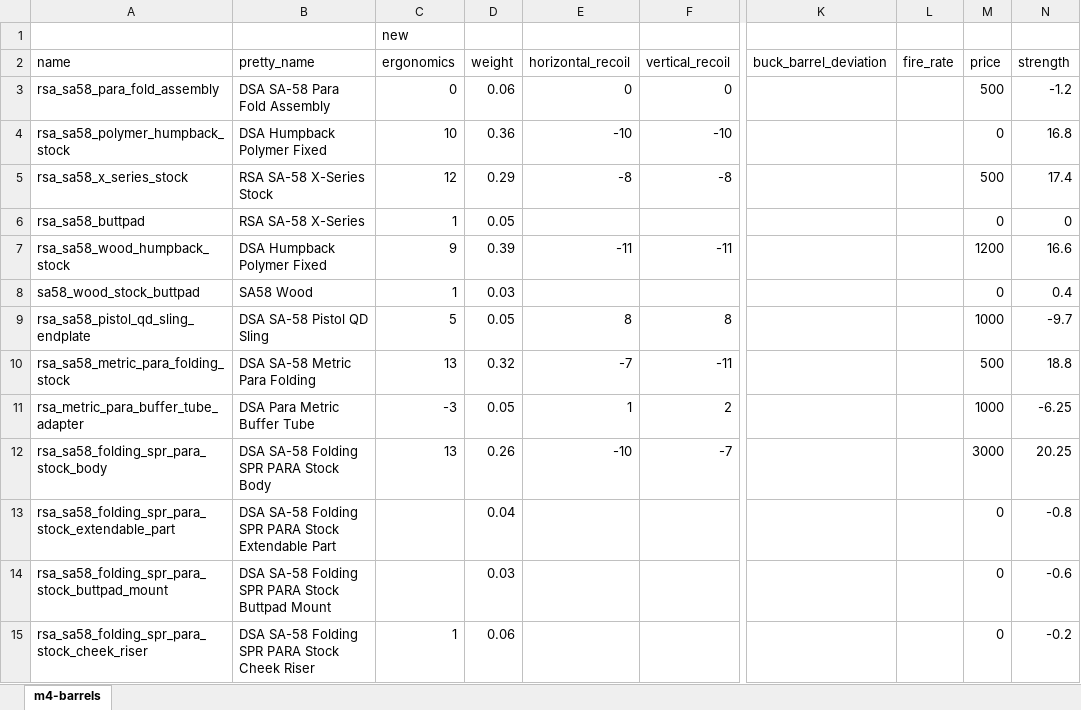
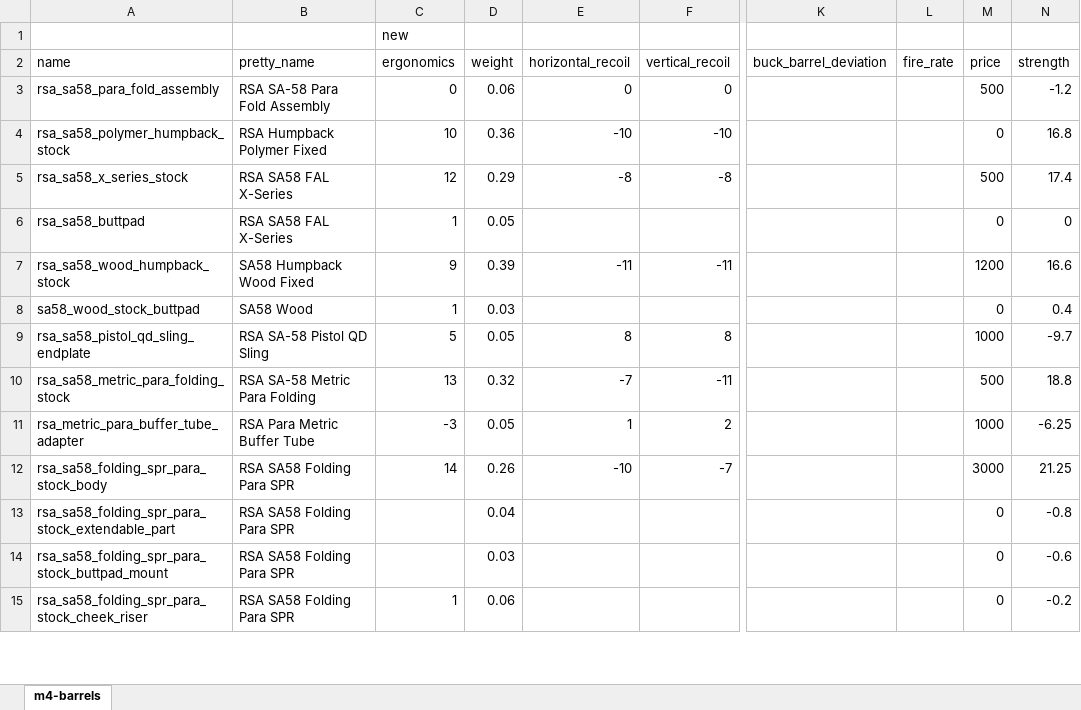
Before and after one commit to recoil-group/deadline-balancing, an Excel workbook: changes/fal-stocks.xlsx, sheet m4-barrels, drawn as a sheet; only a part is shown, gaps mark what is left out; values as stored, in another font and other column widths than the file's, no borders; charts and pictures not drawn; the diff covers the shown part only; the diff names each change by its address in the sheet, - before the commit and + after, or states it on an @@ line.

Commit message:
port semmy fal stocks

```diff
--- a/changes/fal-stocks.xlsx (sheet m4-barrels)
+++ b/changes/fal-stocks.xlsx (sheet m4-barrels)
-B3 (pretty_name): DSA SA-58 Para Fold Assembly
+B3 (pretty_name): RSA SA-58 Para Fold Assembly
-B4 (pretty_name): DSA Humpback Polymer Fixed
+B4 (pretty_name): RSA Humpback Polymer Fixed
-B5 (pretty_name): RSA SA-58 X-Series Stock
+B5 (pretty_name): RSA SA58 FAL X-Series
-B6 (pretty_name): RSA SA-58 X-Series
+B6 (pretty_name): RSA SA58 FAL X-Series
-B7 (pretty_name): DSA Humpback Polymer Fixed
+B7 (pretty_name): SA58 Humpback Wood Fixed
-B9 (pretty_name): DSA SA-58 Pistol QD Sling
+B9 (pretty_name): RSA SA-58 Pistol QD Sling
-B10 (pretty_name): DSA SA-58 Metric Para Folding
+B10 (pretty_name): RSA SA-58 Metric Para Folding
-B11 (pretty_name): DSA Para Metric Buffer Tube
+B11 (pretty_name): RSA Para Metric Buffer Tube
-B12 (pretty_name): DSA SA-58 Folding SPR PARA Stock Body
+B12 (pretty_name): RSA SA58 Folding Para SPR
-C12 (ergonomics): 13
+C12 (ergonomics): 14
-N12 (strength): 20.25
+N12 (strength): 21.25
-B13 (pretty_name): DSA SA-58 Folding SPR PARA Stock Extendable Part
+B13 (pretty_name): RSA SA58 Folding Para SPR
-B14 (pretty_name): DSA SA-58 Folding SPR PARA Stock Buttpad Mount
+B14 (pretty_name): RSA SA58 Folding Para SPR
-B15 (pretty_name): DSA SA-58 Folding SPR PARA Stock Cheek Riser
+B15 (pretty_name): RSA SA58 Folding Para SPR
```
Also changed, not shown: 6 added rows, 6 removed rows, 1 moved row and 14 edited cells elsewhere in this sheet, formulas that keep their value, charts or pictures, 1 other file.
